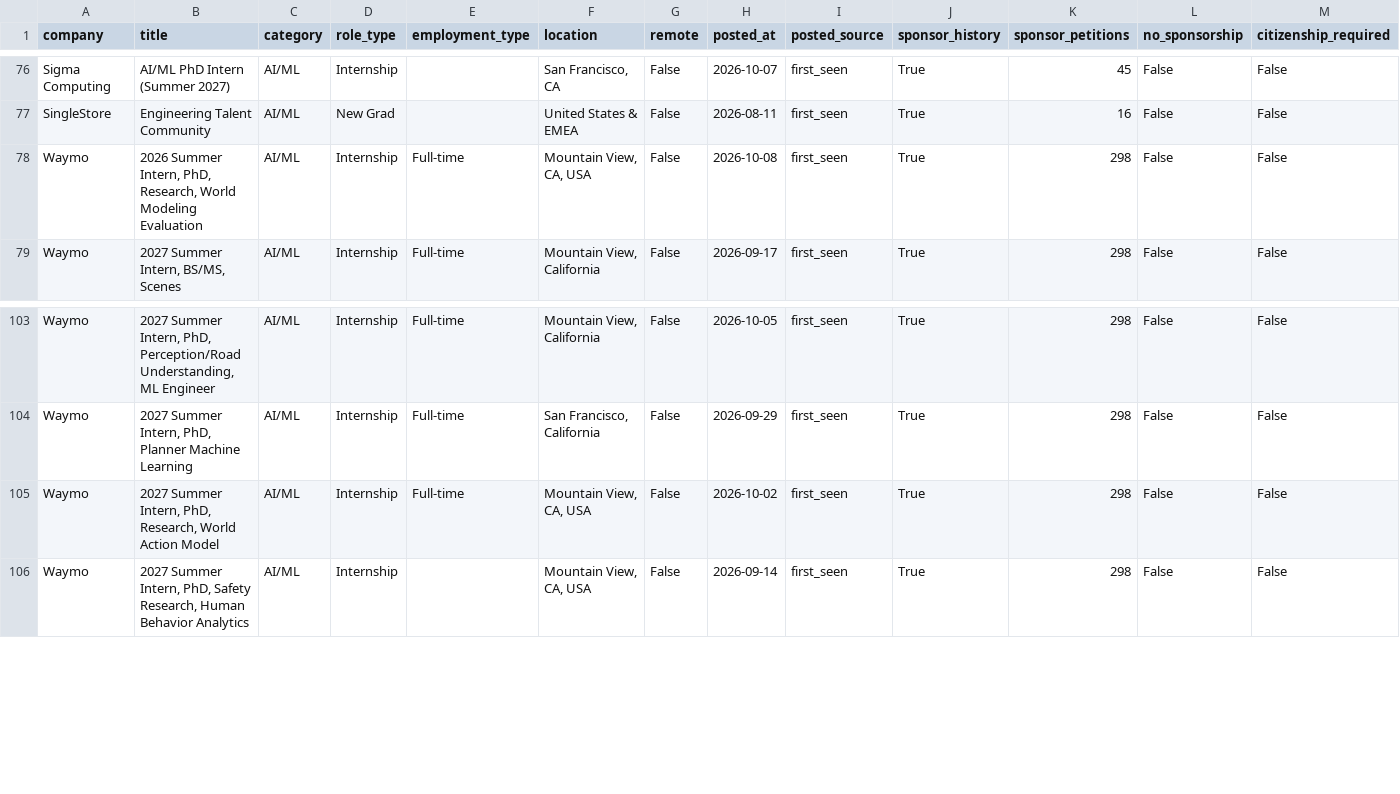
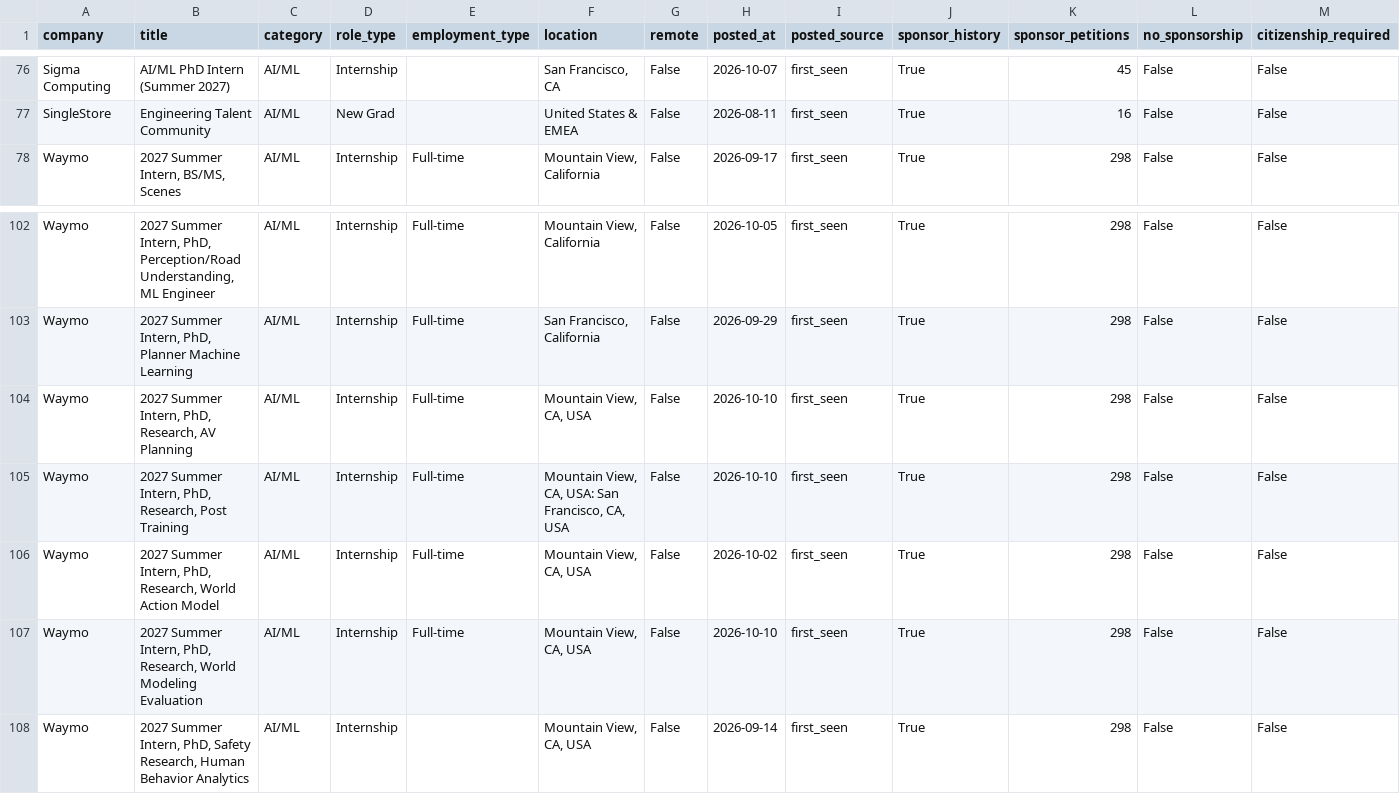
Before and after one commit to vamsiyanamadala/cyber-ai-internships, a CSV file: data/internships.csv, drawn as a sheet; only a part is shown, gaps mark what is left out; removed rows and columns are numbered as before the commit, all else as after; rows hold the shown columns only; the diff names each change by its address in the sheet, - before the commit and + after, or states it on an @@ line.

```diff
--- a/data/internships.csv
+++ b/data/internships.csv
-row 78: Waymo | 2026 Summer Intern, PhD, Research, World Modeling Evaluation | AI/ML | Internship | Full-time | Mountain View, CA, USA | False | 2026-10-08 | first_seen | True | 298 | False | False
+row 104: Waymo | 2027 Summer Intern, PhD, Research, AV Planning | AI/ML | Internship | Full-time | Mountain View, CA, USA | False | 2026-10-10 | first_seen | True | 298 | False | False
+row 105: Waymo | 2027 Summer Intern, PhD, Research, Post Training | AI/ML | Internship | Full-time | Mountain View, CA, USA: San Francisco, CA, USA | False | 2026-10-10 | first_seen | True | 298 | False | False
+row 107: Waymo | 2027 Summer Intern, PhD, Research, World Modeling Evaluation | AI/ML | Internship | Full-time | Mountain View, CA, USA | False | 2026-10-10 | first_seen | True | 298 | False | False
```
Also changed, not shown: 5 other files.
